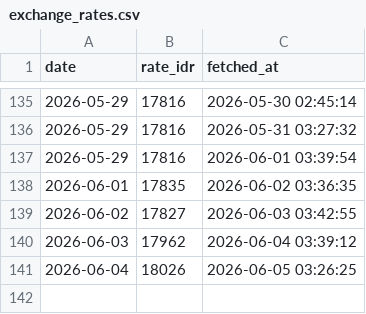
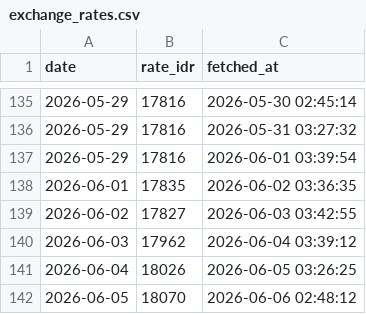
Before and after one commit to fajaraji/idr-rate-tracker, a CSV file: data/exchange_rates.csv, drawn as a sheet; only a part is shown, gaps mark what is left out.

Commit message:
Auto-update: Daily Exchange Rate Data

```diff
--- a/data/exchange_rates.csv
+++ b/data/exchange_rates.csv
@@ -141 +141,2 @@ date,rate_idr,fetched_at
 2026-06-04,18026,2026-06-05 03:26:25
+2026-06-05,18070,2026-06-06 02:48:12
```
